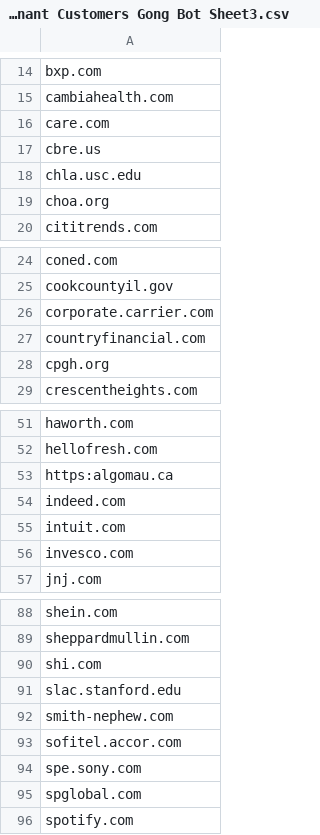
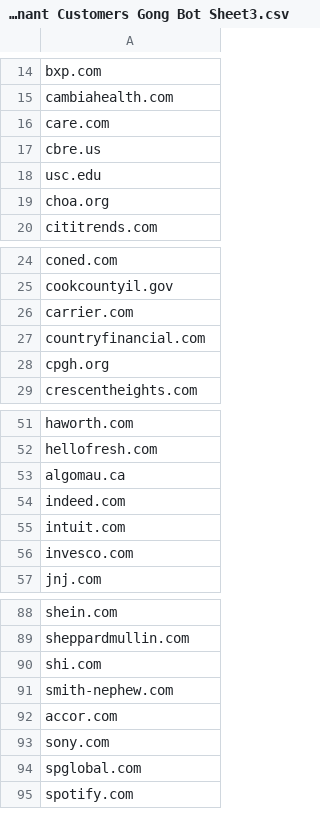
Before and after one commit to fmillerrzero/gong-wizard-web, a CSV file: Occupancy Analytics Tenant Customers Gong Bot Sheet3.csv, drawn as a sheet; only a part is shown, gaps mark what is left out.

```diff
--- a/Occupancy Analytics Tenant Customers Gong Bot Sheet3.csv
+++ b/Occupancy Analytics Tenant Customers Gong Bot Sheet3.csv
@@ -17,3 +17,3 @@ care.com
 cbre.us
-chla.usc.edu
+usc.edu
 choa.org
@@ -25,3 +25,3 @@ coned.com
 cookcountyil.gov
-corporate.carrier.com
+carrier.com
 countryfinancial.com
@@ -52,3 +52,3 @@ haworth.com
 hellofresh.com
-https:algomau.ca
+algomau.ca
 indeed.com
@@ -90,6 +90,5 @@ sheppardmullin.com
 shi.com
-slac.stanford.edu
 smith-nephew.com
-sofitel.accor.com
-spe.sony.com
+accor.com
+sony.com
 spglobal.com
```
Also changed, not shown: Owner Orgs Gong Bot Sheet3.csv, 1 other file.
